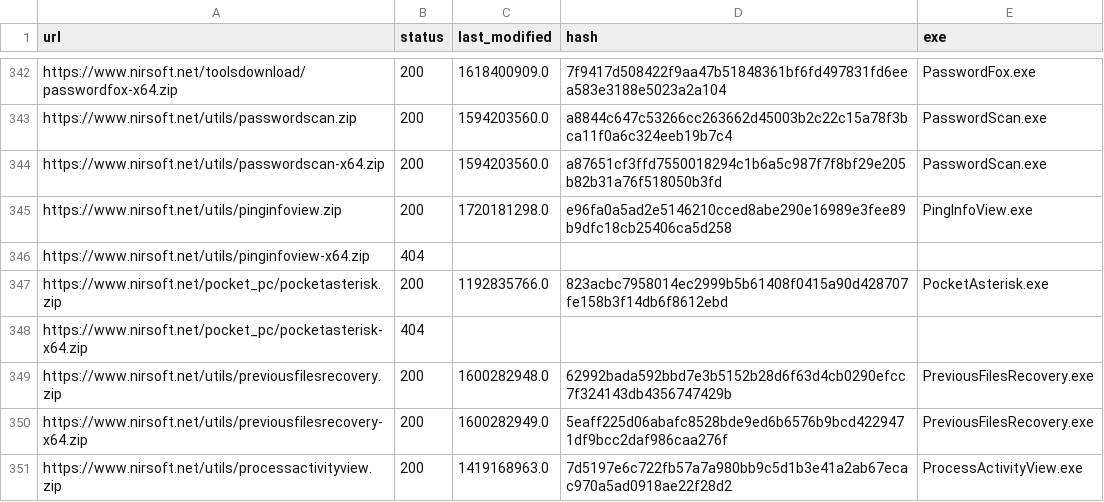
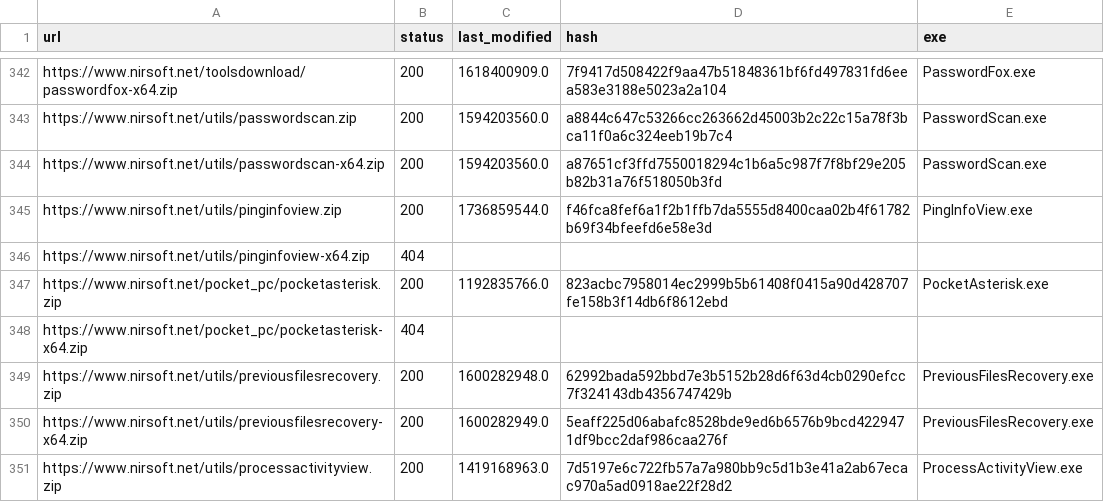
Before and after one commit to ScoopInstaller/Nirsoft, a CSV file: cache/urls.csv, drawn as a sheet; only a part is shown, gaps mark what is left out.

```diff
--- a/cache/urls.csv
+++ b/cache/urls.csv
@@ -344,3 +344,3 @@ https://www.nirsoft.net/utils/passwordscan.zip,200,1594203560.0,a8844c647c53266c
 https://www.nirsoft.net/utils/passwordscan-x64.zip,200,1594203560.0,a87651cf3ffd7550018294c1b6a5c987f7f8bf29e205b82b31a76f518050b3fd,PasswordScan.exe
-https://www.nirsoft.net/utils/pinginfoview.zip,200,1720181298.0,e96fa0a5ad2e5146210cced8abe290e16989e3fee89b9dfc18cb25406ca5d258,PingInfoView.exe
+https://www.nirsoft.net/utils/pinginfoview.zip,200,1736859544.0,f46fca8fef6a1f2b1ffb7da5555d8400caa02b4f61782b69f34bfeefd6e58e3d,PingInfoView.exe
 https://www.nirsoft.net/utils/pinginfoview-x64.zip,404,,,
```
